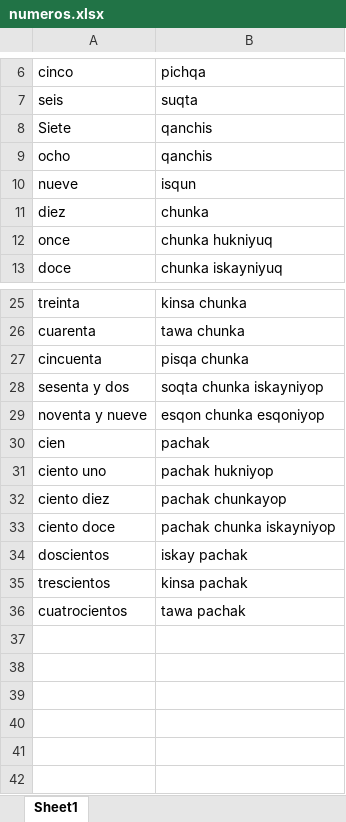
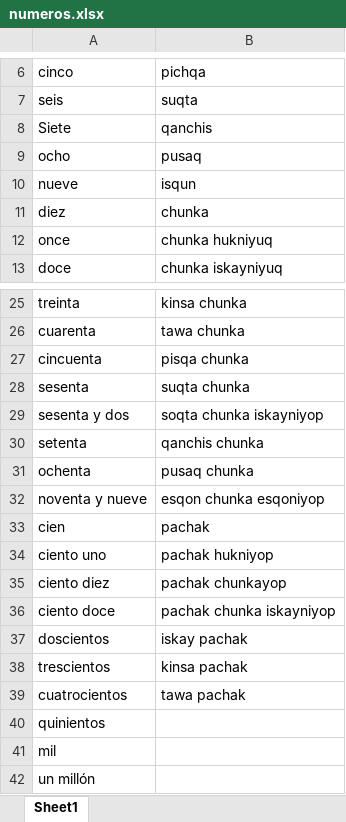
Before and after one commit to JRXYZ/Traductor-Quechua-Espa-ol-Espa-ol-Quechua, an Excel workbook: datos/numeros.xlsx, sheet Sheet1, drawn as a sheet; only a part is shown, gaps mark what is left out; values as stored, in another font and other column widths than the file's, no borders; the diff names each change by its address in the sheet, - before the commit and + after, or states it on an @@ line.

```diff
--- a/datos/numeros.xlsx (sheet Sheet1)
+++ b/datos/numeros.xlsx (sheet Sheet1)
-B9: qanchis
+B9: pusaq
+row 28: sesenta | suqta chunka
+row 30: setenta | qanchis chunka
+row 31: ochenta | pusaq chunka
+row 40: quinientos
+row 41: mil
+row 42: un millón
```
Also changed, not shown: 3 other files.
